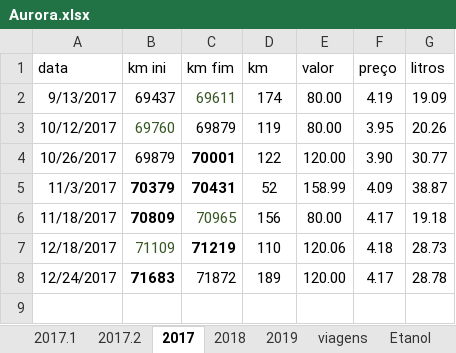
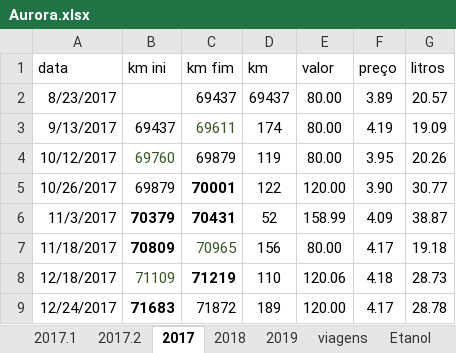
Before and after one commit to mjnlima/dadosGD, an Excel workbook: Aurora.xlsx, sheet 2017, drawn as a sheet; values as stored, in another font and other column widths than the file's, no borders; table styles not drawn; the diff names each change by its address in the sheet, - before the commit and + after, or states it on an @@ line.

Commit message:
commit fresco

```diff
--- a/Aurora.xlsx (sheet 2017)
+++ b/Aurora.xlsx (sheet 2017)
+row 2: 8/23/2017 |  | 69437 | 69437 | 80.00 | 3.89 | 20.57
```
